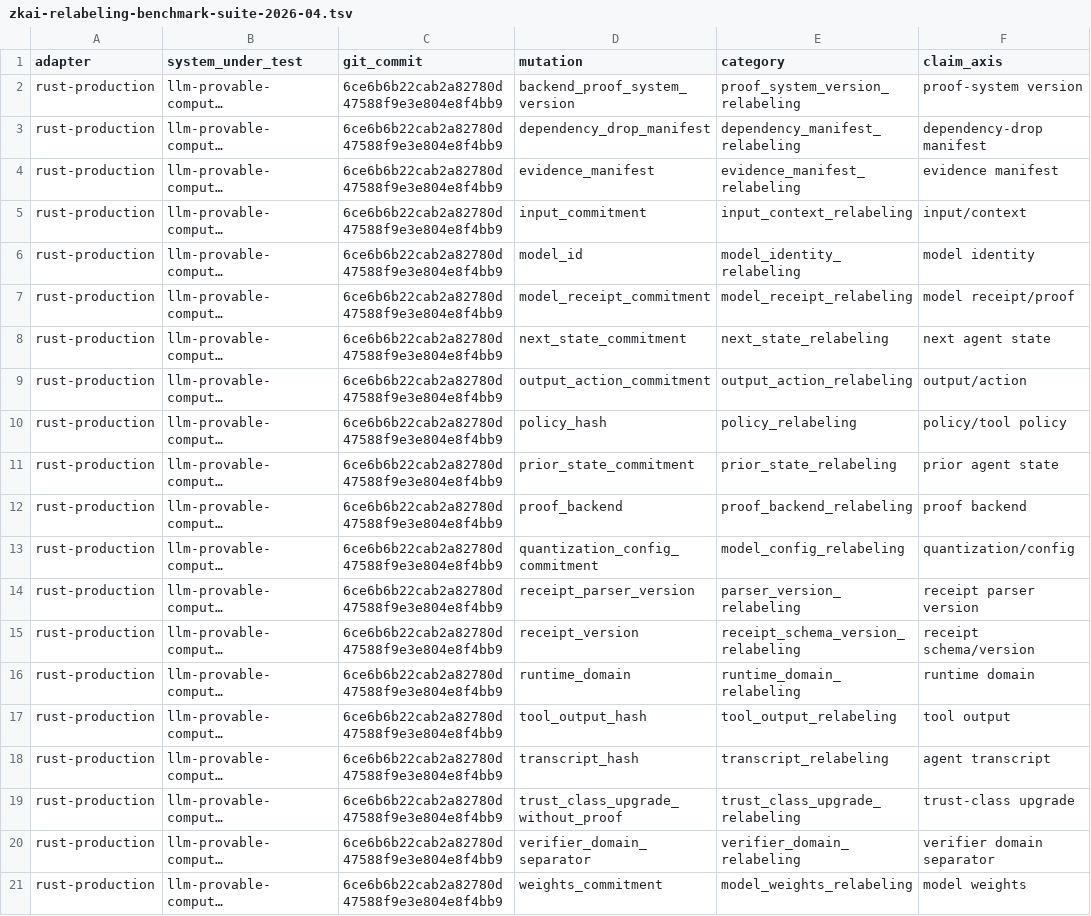
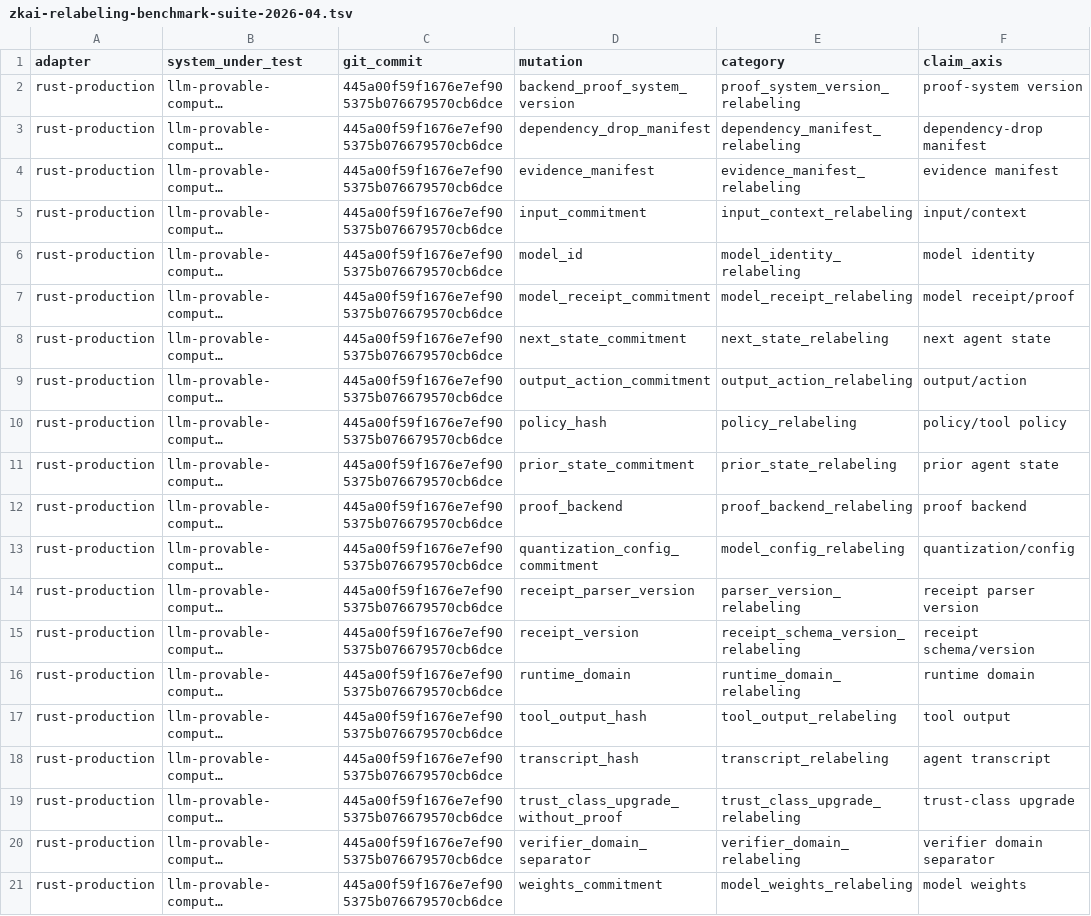
Before and after one commit to omarespejel/llm-provable-computer, a TSV file: docs/engineering/evidence/zkai-relabeling-benchmark-suite-2026-04.tsv, drawn as a sheet; only a part is shown; long unchanged cells end in …; the diff names each change by its address in the sheet, - before the commit and + after, or states it on an @@ line.

Commit message:
Refresh declarative adapter hardening evidence

```diff
--- a/docs/engineering/evidence/zkai-relabeling-benchmark-suite-2026-04.tsv
+++ b/docs/engineering/evidence/zkai-relabeling-benchmark-suite-2026-04.tsv
-C2:C21 (git_commit): 6ce6b6b22cab2a82780d47588f9e3e804e8f4bb9
+C2:C21 (git_commit): 445a00f59f1676e7ef905375b076679570cb6dce
```
Also changed, not shown: docs/engineering/evidence/zkai-relabeling-benchmark-suite-declarative-policy-2026-04.tsv, 3 other files.
